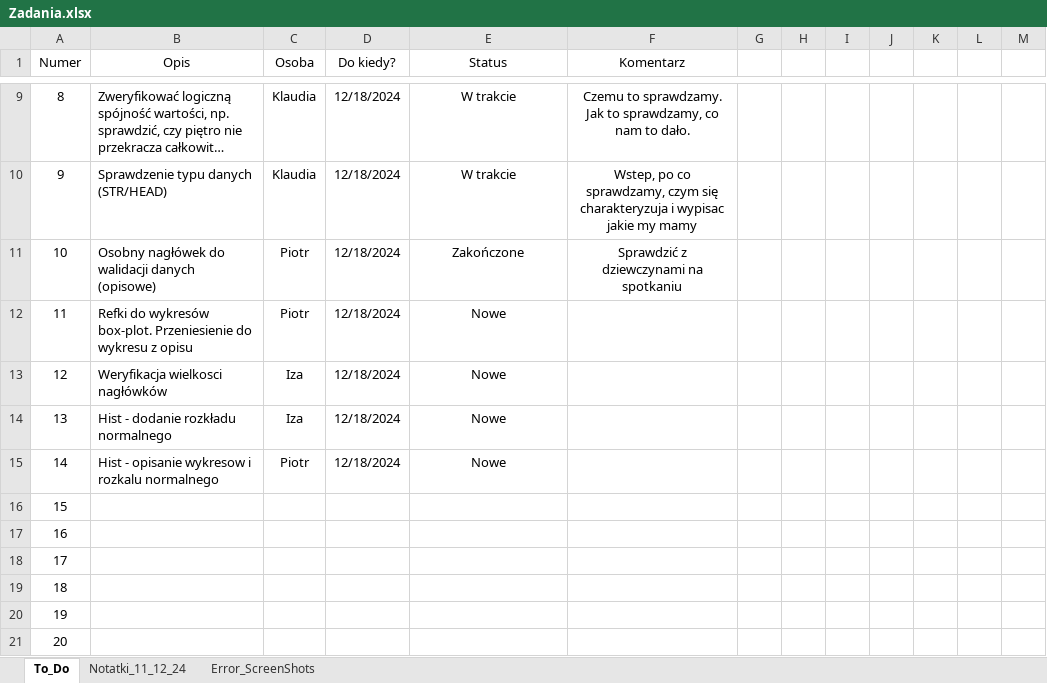
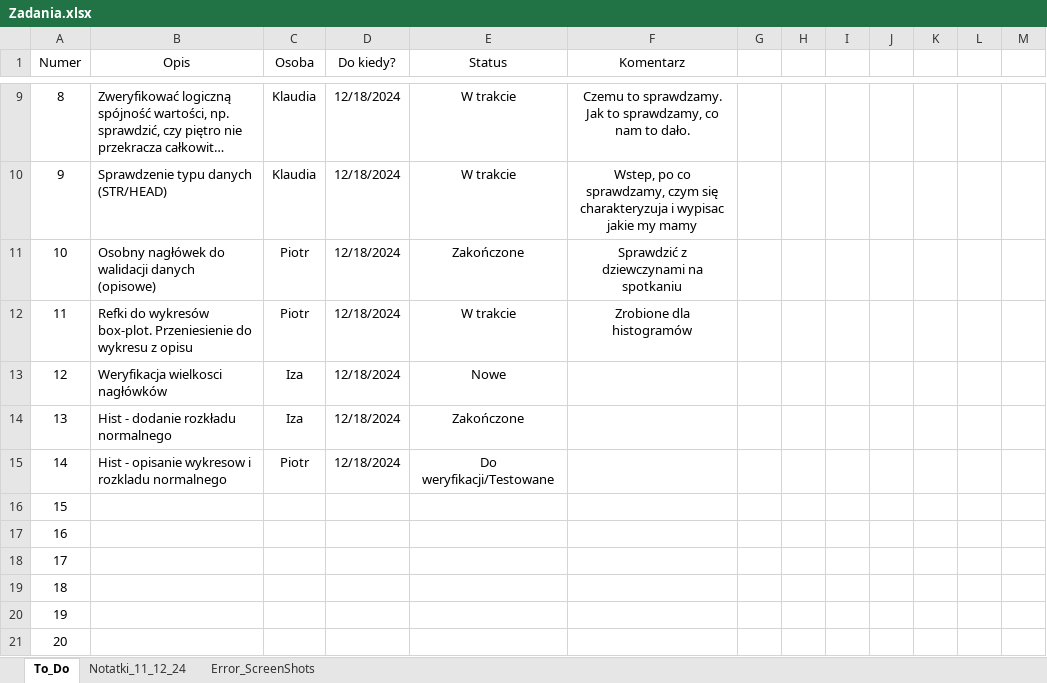
Before and after one commit to PWIS11/Cenowe_Rozkminy, an Excel workbook: Zadania.xlsx, sheet To_Do, drawn as a sheet; only a part is shown, gaps mark what is left out; long unchanged cells end in …; values as stored, in another font and other column widths than the file's, no borders; conditional formats and table styles not drawn; the diff names each change by its address in the sheet, - before the commit and + after, or states it on an @@ line.

Commit message:
- naprawa błędu skali w obserwacje_brakujace_wykresy_2 - naprawa zbyt wielu kombinacji w wykresie wzorce_brakow - interpretacja wyników histogramów - dodanie "kotwic" do przemieszczania się z opisu histogramu do wykresu w HTML - aktualizacja pliku zadania.xlsx + komentarze

```diff
--- a/Zadania.xlsx (sheet To_Do)
+++ b/Zadania.xlsx (sheet To_Do)
-E12 (Status): Nowe
+E12 (Status): W trakcie
-F12 (Komentarz): (empty)
+F12 (Komentarz): Zrobione dla histogramów
-E14 (Status): Nowe
+E14 (Status): Zakończone
-B15 (Opis): …wykresow i rozkalu normalnego
+B15 (Opis): …wykresow i rozkladu normalnego
-E15 (Status): Nowe
+E15 (Status): Do weryfikacji/Testowane
```
Also changed, not shown: 1 other file.
